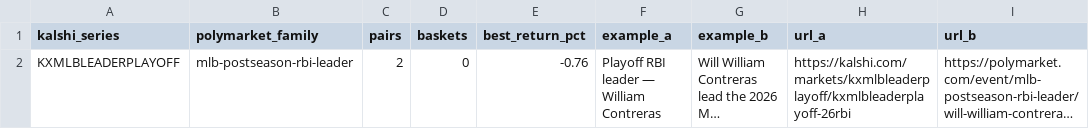
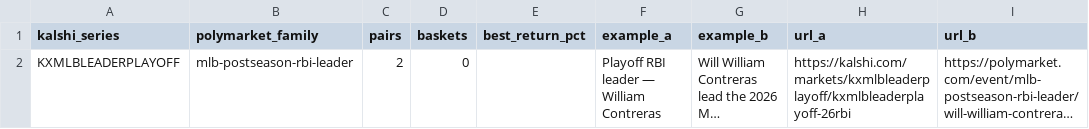
Before and after one commit to pjmerica/pred-arbitrage, a CSV file: data/processed/series_review.csv, drawn as a sheet; long unchanged cells end in …; the diff names each change by its address in the sheet, - before the commit and + after, or states it on an @@ line.

```diff
--- a/data/processed/series_review.csv
+++ b/data/processed/series_review.csv
-E2 (best_return_pct): -0.76
+E2 (best_return_pct): (empty)
```
Also changed, not shown: data/raw/predictit_markets.csv, 2 other files.
